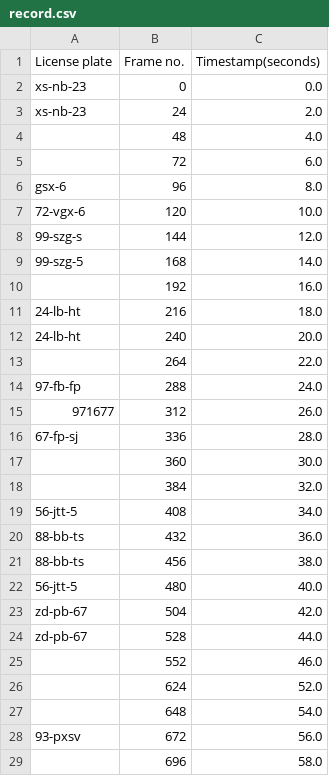
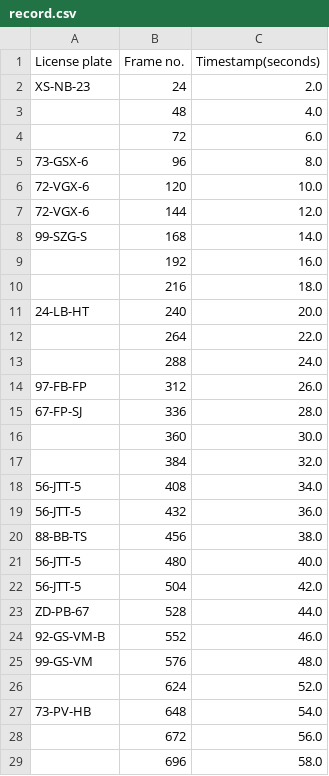
Before and after one commit to oliverneut/LicensePlateRecognition, a CSV file: record.csv, drawn as a sheet; only a part is shown; the diff covers the shown part only.

```diff
--- a/record.csv
+++ b/record.csv
@@ -1,29 +1,29 @@
 License plate,Frame no.,Timestamp(seconds)
-xs-nb-23,0,0.0
-xs-nb-23,24,2.0
+XS-NB-23,24,2.0
 ,48,4.0
 ,72,6.0
-gsx-6,96,8.0
-72-vgx-6,120,10.0
-99-szg-s,144,12.0
-99-szg-5,168,14.0
+73-GSX-6,96,8.0
+72-VGX-6,120,10.0
+72-VGX-6,144,12.0
+99-SZG-S,168,14.0
 ,192,16.0
-24-lb-ht,216,18.0
-24-lb-ht,240,20.0
+,216,18.0
+24-LB-HT,240,20.0
 ,264,22.0
-97-fb-fp,288,24.0
-971677,312,26.0
-67-fp-sj,336,28.0
+,288,24.0
+97-FB-FP,312,26.0
+67-FP-SJ,336,28.0
 ,360,30.0
 ,384,32.0
-56-jtt-5,408,34.0
-88-bb-ts,432,36.0
-88-bb-ts,456,38.0
-56-jtt-5,480,40.0
-zd-pb-67,504,42.0
-zd-pb-67,528,44.0
-,552,46.0
+56-JTT-5,408,34.0
+56-JTT-5,432,36.0
+88-BB-TS,456,38.0
+56-JTT-5,480,40.0
+56-JTT-5,504,42.0
+ZD-PB-67,528,44.0
+92-GS-VM-B,552,46.0
+99-GS-VM,576,48.0
 ,624,52.0
-,648,54.0
-93-pxsv,672,56.0
+73-PV-HB,648,54.0
+,672,56.0
 ,696,58.0
```
Also changed, not shown: 1 added row, 2 removed rows and 20 edited cells elsewhere in this file, dummyGroundTruthTest.csv, groundTruth.csv, 21 other files.
